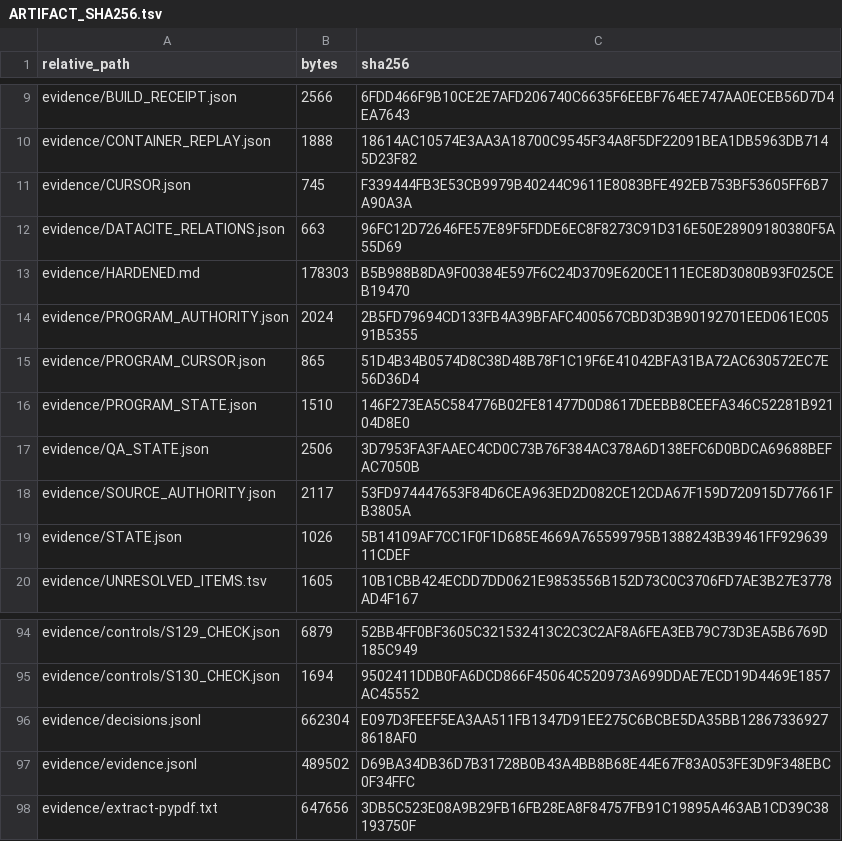
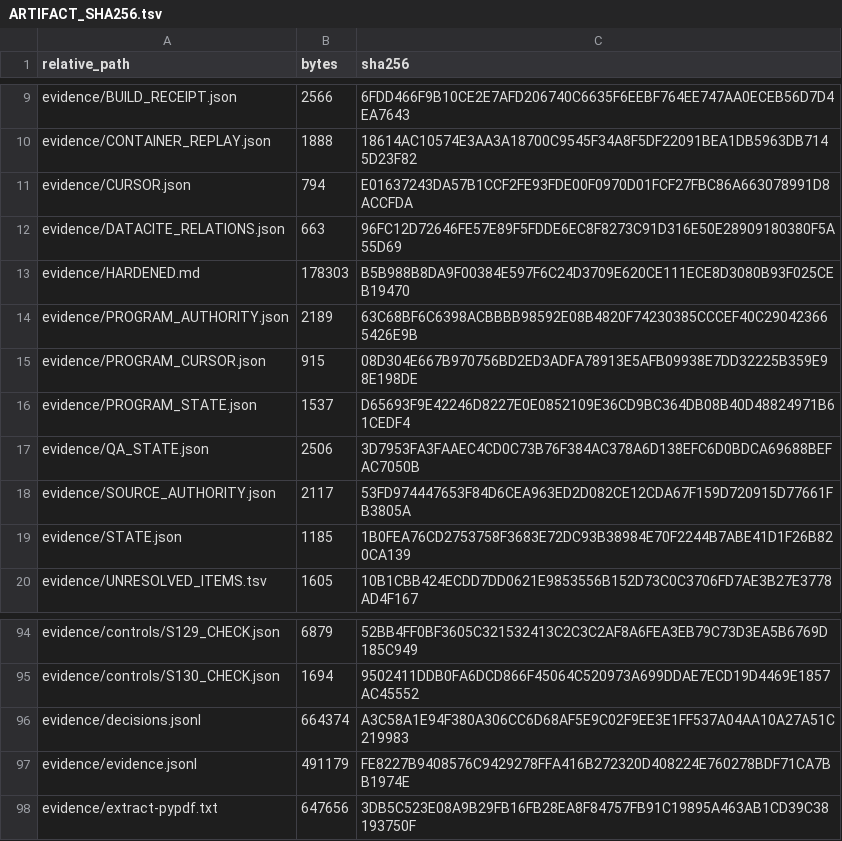
Before and after one commit to KokunoYumeto/ega-ko, a TSV file: evidence/ARTIFACT_SHA256.tsv, drawn as a sheet; only a part is shown, gaps mark what is left out.

```diff
--- a/evidence/ARTIFACT_SHA256.tsv
+++ b/evidence/ARTIFACT_SHA256.tsv
@@ -10,11 +10,11 @@ evidence/BUILD_RECEIPT.json	2566	6FDD466F9B10CE2E7AFD206740C6635F6EEBF764EE747AA
 evidence/CONTAINER_REPLAY.json	1888	18614AC10574E3AA3A18700C9545F34A8F5DF22091BEA1DB5963DB7145D23F82
-evidence/CURSOR.json	745	F339444FB3E53CB9979B40244C9611E8083BFE492EB753BF53605FF6B7A90A3A
+evidence/CURSOR.json	794	E01637243DA57B1CCF2FE93FDE00F0970D01FCF27FBC86A663078991D8ACCFDA
 evidence/DATACITE_RELATIONS.json	663	96FC12D72646FE57E89F5FDDE6EC8F8273C91D316E50E28909180380F5A55D69
 evidence/HARDENED.md	178303	B5B988B8DA9F00384E597F6C24D3709E620CE111ECE8D3080B93F025CEB19470
-evidence/PROGRAM_AUTHORITY.json	2024	2B5FD79694CD133FB4A39BFAFC400567CBD3D3B90192701EED061EC0591B5355
-evidence/PROGRAM_CURSOR.json	865	51D4B34B0574D8C38D48B78F1C19F6E41042BFA31BA72AC630572EC7E56D36D4
-evidence/PROGRAM_STATE.json	1510	146F273EA5C584776B02FE81477D0D8617DEEBB8CEEFA346C52281B92104D8E0
+evidence/PROGRAM_AUTHORITY.json	2189	63C68BF6C6398ACBBBB98592E08B4820F74230385CCCEF40C290423665426E9B
+evidence/PROGRAM_CURSOR.json	915	08D304E667B970756BD2ED3ADFA78913E5AFB09938E7DD32225B359E98E198DE
+evidence/PROGRAM_STATE.json	1537	D65693F9E42246D8227E0E0852109E36CD9BC364DB08B40D48824971B61CEDF4
 evidence/QA_STATE.json	2506	3D7953FA3FAAEC4CD0C73B76F384AC378A6D138EFC6D0BDCA69688BEFAC7050B
 evidence/SOURCE_AUTHORITY.json	2117	53FD974447653F84D6CEA963ED2D082CE12CDA67F159D720915D77661FB3805A
-evidence/STATE.json	1026	5B14109AF7CC1F0F1D685E4669A765599795B1388243B39461FF92963911CDEF
+evidence/STATE.json	1185	1B0FEA76CD2753758F3683E72DC93B38984E70F2244B7ABE41D1F26B820CA139
 evidence/UNRESOLVED_ITEMS.tsv	1605	10B1CBB424ECDD7DD0621E9853556B152D73C0C3706FD7AE3B27E3778AD4F167
@@ -95,4 +95,4 @@ evidence/controls/S129_CHECK.json	6879	52BB4FF0BF3605C321532413C2C3C2AF8A6FEA3EB
 evidence/controls/S130_CHECK.json	1694	9502411DDB0FA6DCD866F45064C520973A699DDAE7ECD19D4469E1857AC45552
-evidence/decisions.jsonl	662304	E097D3FEEF5EA3AA511FB1347D91EE275C6BCBE5DA35BB128673369278618AF0
-evidence/evidence.jsonl	489502	D69BA34DB36D7B31728B0B43A4BB8B68E44E67F83A053FE3D9F348EBC0F34FFC
+evidence/decisions.jsonl	664374	A3C58A1E94F380A306CC6D68AF5E9C02F9EE3E1FF537A04AA10A27A51C219983
+evidence/evidence.jsonl	491179	FE8227B9408576C9429278FFA416B272320D408224E760278BDF71CA7BB1974E
 evidence/extract-pypdf.txt	647656	3DB5C523E08A9B29FB16FB28EA8F84757FB91C19895A463AB1CD39C38193750F
```
Also changed, not shown: 9 other files.
